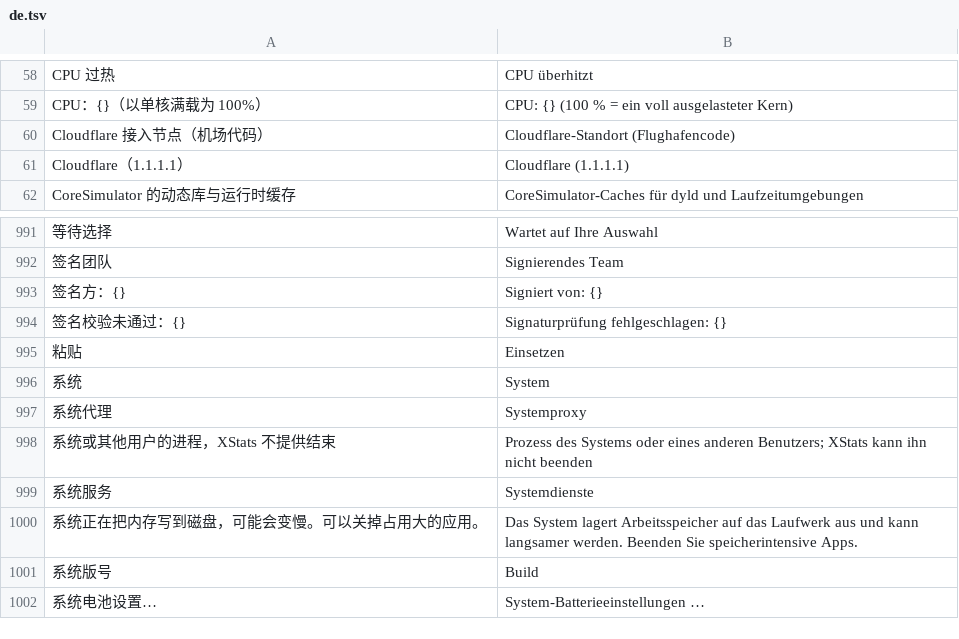
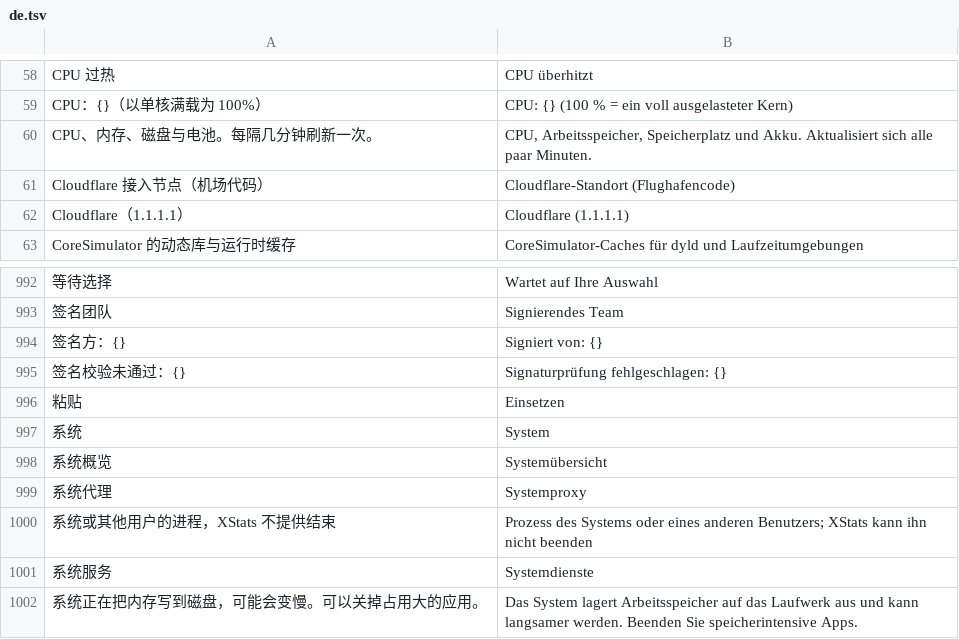
Before and after one commit to ysicing/XStats, a TSV file: Packages/XStatsKit/Sources/Localization/Resources/de.tsv, drawn as a sheet; only a part is shown, gaps mark what is left out; the shorter side is filled out with more unchanged rows; the diff names each change by its address in the sheet, - before the commit and + after, or states it on an @@ line.

```diff
--- a/Packages/XStatsKit/Sources/Localization/Resources/de.tsv
+++ b/Packages/XStatsKit/Sources/Localization/Resources/de.tsv
+row 60: CPU、内存、磁盘与电池。每隔几分钟刷新一次。 | CPU, Arbeitsspeicher, Speicherplatz und Akku. Aktualisiert sich alle paar Minuten.
+row 998: 系统概览 | Systemübersicht
```
Also changed, not shown: Packages/XStatsKit/Sources/Localization/Resources/ar.tsv, Packages/XStatsKit/Sources/Localization/Resources/fr.tsv, 7 other files.
